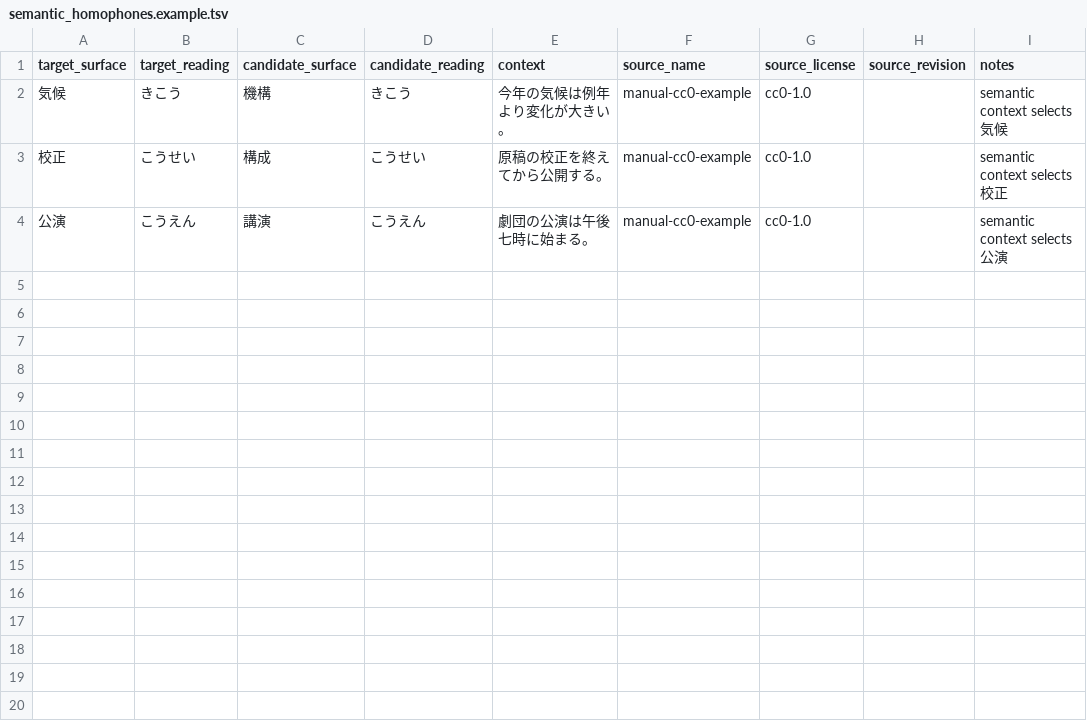
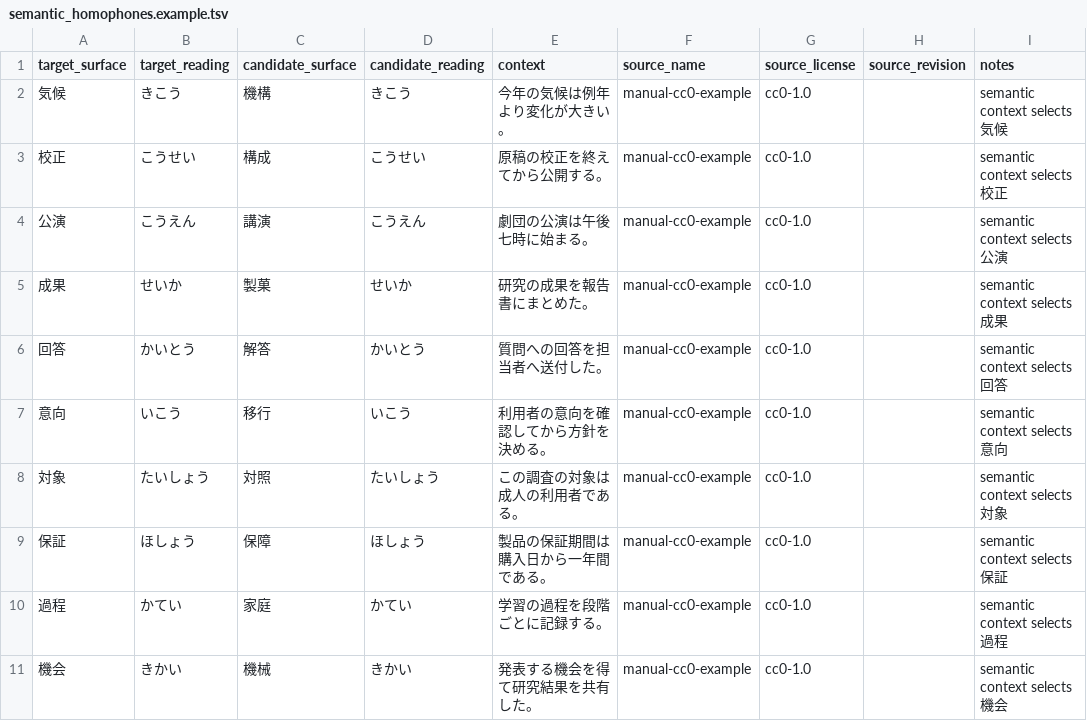
Before and after one commit to yokane/Parakeet-contextual-fusion-research-jp, a TSV file: data/seed/semantic_homophones.example.tsv, drawn as a sheet; the diff names each change by its address in the sheet, - before the commit and + after, or states it on an @@ line.

Commit message:
data: expand permissive exact-homophone evaluation seed

```diff
--- a/data/seed/semantic_homophones.example.tsv
+++ b/data/seed/semantic_homophones.example.tsv
+row 5: 成果 | せいか | 製菓 | せいか | 研究の成果を報告書にまとめた。 | manual-cc0-example | cc0-1.0 |  | semantic context selects 成果
+row 6: 回答 | かいとう | 解答 | かいとう | 質問への回答を担当者へ送付した。 | manual-cc0-example | cc0-1.0 |  | semantic context selects 回答
+row 7: 意向 | いこう | 移行 | いこう | 利用者の意向を確認してから方針を決める。 | manual-cc0-example | cc0-1.0 |  | semantic context selects 意向
+row 8: 対象 | たいしょう | 対照 | たいしょう | この調査の対象は成人の利用者である。 | manual-cc0-example | cc0-1.0 |  | semantic context selects 対象
+row 9: 保証 | ほしょう | 保障 | ほしょう | 製品の保証期間は購入日から一年間である。 | manual-cc0-example | cc0-1.0 |  | semantic context selects 保証
+row 10: 過程 | かてい | 家庭 | かてい | 学習の過程を段階ごとに記録する。 | manual-cc0-example | cc0-1.0 |  | semantic context selects 過程
+row 11: 機会 | きかい | 機械 | きかい | 発表する機会を得て研究結果を共有した。 | manual-cc0-example | cc0-1.0 |  | semantic context selects 機会
```
